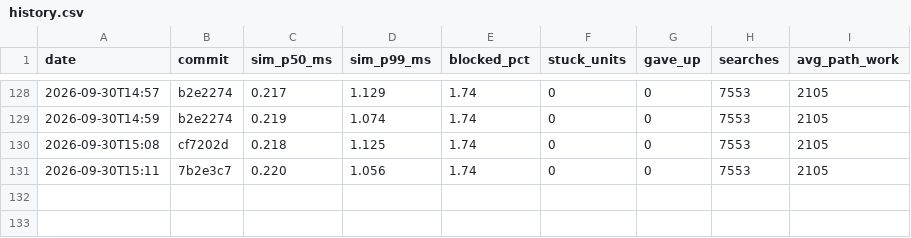
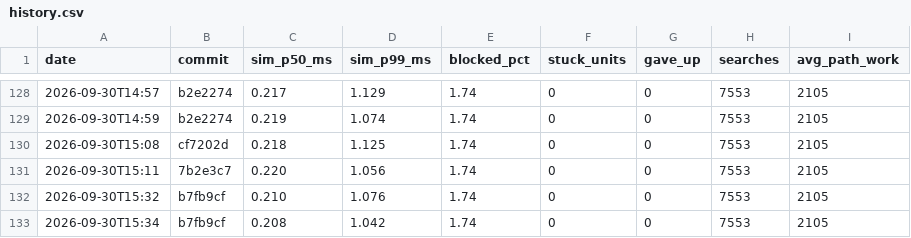
Before and after one commit to DigiMonk73/Empires, a CSV file: docs/metrics/history.csv, drawn as a sheet; only a part is shown, gaps mark what is left out.

```diff
--- a/docs/metrics/history.csv
+++ b/docs/metrics/history.csv
@@ -131 +131,3 @@ date,commit,sim_p50_ms,sim_p99_ms,blocked_pct,stuck_units,gave_up,searches,avg_p
 2026-09-30T15:11,7b2e3c7,0.220,1.056,1.74,0,0,7553,2105
+2026-09-30T15:32,b7fb9cf,0.210,1.076,1.74,0,0,7553,2105
+2026-09-30T15:34,b7fb9cf,0.208,1.042,1.74,0,0,7553,2105
```
Also changed, not shown: docs/metrics/ai.csv, docs/metrics/battle.csv, 4 other files.
